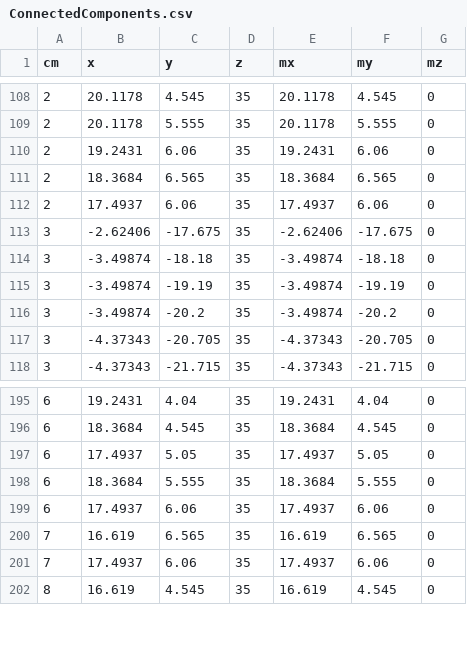
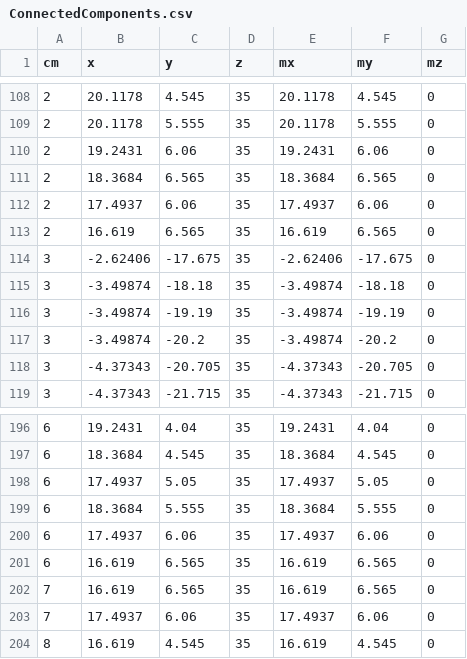
Before and after one commit to sgazagnes/LOTF, a CSV file: ConnectedComponents.csv, drawn as a sheet; only a part is shown, gaps mark what is left out.

```diff
--- a/ConnectedComponents.csv
+++ b/ConnectedComponents.csv
@@ -112,2 +112,3 @@ cm,x,y,z,mx,my,mz
 2,17.4937,6.06,35,17.4937,6.06,0
+2,16.619,6.565,35,16.619,6.565,0
 3,-2.62406,-17.675,35,-2.62406,-17.675,0
@@ -199,2 +200,3 @@ cm,x,y,z,mx,my,mz
 6,17.4937,6.06,35,17.4937,6.06,0
+6,16.619,6.565,35,16.619,6.565,0
 7,16.619,6.565,35,16.619,6.565,0
```
Also changed, not shown: 26 other files.
